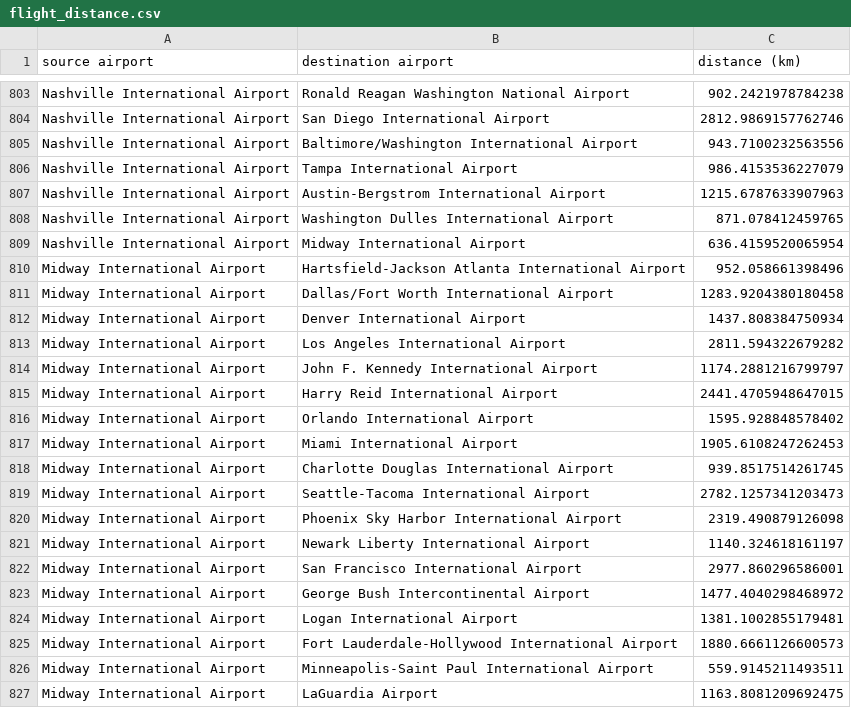
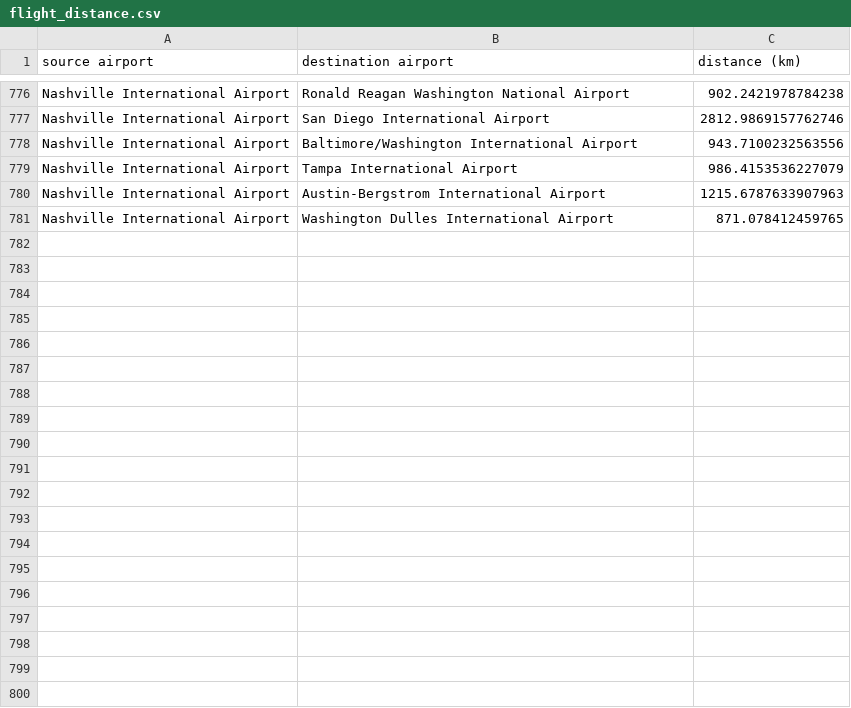
Before and after one commit to CoreyMLawrence/Comfort-Airlines, a CSV file: data/flight_distance.csv, drawn as a sheet; only a part is shown, gaps mark what is left out; the diff covers the shown part only; the diff names each change by its address in the sheet, - before the commit and + after, or states it on an @@ line.

```diff
--- a/data/flight_distance.csv
+++ b/data/flight_distance.csv
-row 809: Nashville International Airport | Midway International Airport | 636.4159520065954
-row 810: Midway International Airport | Hartsfield-Jackson Atlanta International Airport | 952.058661398496
-row 811: Midway International Airport | Dallas/Fort Worth International Airport | 1283.9204380180458
-row 812: Midway International Airport | Denver International Airport | 1437.808384750934
-row 813: Midway International Airport | Los Angeles International Airport | 2811.594322679282
-row 814: Midway International Airport | John F. Kennedy International Airport | 1174.2881216799797
-row 815: Midway International Airport | Harry Reid International Airport | 2441.4705948647015
-row 816: Midway International Airport | Orlando International Airport | 1595.928848578402
-row 817: Midway International Airport | Miami International Airport | 1905.6108247262453
-row 818: Midway International Airport | Charlotte Douglas International Airport | 939.8517514261745
-row 819: Midway International Airport | Seattle-Tacoma International Airport | 2782.1257341203473
-row 820: Midway International Airport | Phoenix Sky Harbor International Airport | 2319.490879126098
-row 821: Midway International Airport | Newark Liberty International Airport | 1140.324618161197
-row 822: Midway International Airport | San Francisco International Airport | 2977.860296586001
-row 823: Midway International Airport | George Bush Intercontinental Airport | 1477.4040298468972
-row 824: Midway International Airport | Logan International Airport | 1381.1002855179481
-row 825: Midway International Airport | Fort Lauderdale-Hollywood International Airport | 1880.6661126600573
-row 826: Midway International Airport | Minneapolis-Saint Paul International Airport | 559.9145211493511
-row 827: Midway International Airport | LaGuardia Airport | 1163.8081209692475
```
Also changed, not shown: 37 removed rows elsewhere in this file, data/flight_demand.csv, data/flights.csv, 3 other files.
